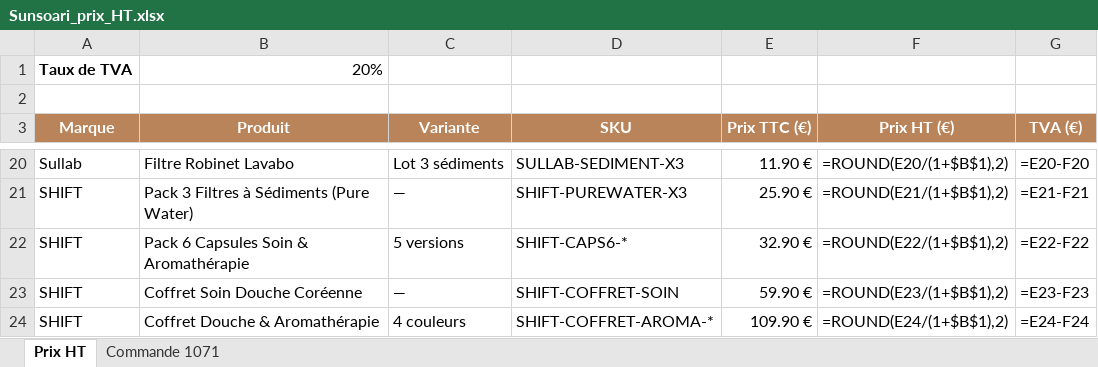
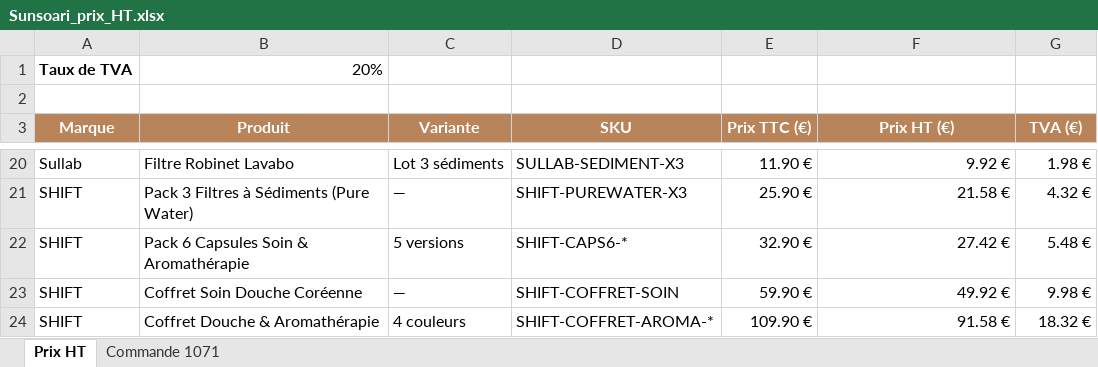
Before and after one commit to madbym/skills-introduction-to-githu, an Excel workbook: sunsoari-docs/Sunsoari_prix_HT.xlsx, sheet Prix HT, drawn as a sheet; only a part is shown, gaps mark what is left out; values as stored, in another font and other column widths than the file's, no borders; formulas without a stored value are shown as written; the diff covers the shown part only; the diff names each change by its address in the sheet, - before the commit and + after, or states it on an @@ line.

```diff
--- a/sunsoari-docs/Sunsoari_prix_HT.xlsx (sheet Prix HT)
+++ b/sunsoari-docs/Sunsoari_prix_HT.xlsx (sheet Prix HT)
-F20 (Prix HT (€)): =ROUND(E20/(1+$B$1),2)
+F20 (Prix HT (€)): 9.92 €
-G20 (TVA (€)): =E20-F20
+G20 (TVA (€)): 1.98 €
-F21 (Prix HT (€)): =ROUND(E21/(1+$B$1),2)
+F21 (Prix HT (€)): 21.58 €
-G21 (TVA (€)): =E21-F21
+G21 (TVA (€)): 4.32 €
-F22 (Prix HT (€)): =ROUND(E22/(1+$B$1),2)
+F22 (Prix HT (€)): 27.42 €
-G22 (TVA (€)): =E22-F22
+G22 (TVA (€)): 5.48 €
-F23 (Prix HT (€)): =ROUND(E23/(1+$B$1),2)
+F23 (Prix HT (€)): 49.92 €
-G23 (TVA (€)): =E23-F23
+G23 (TVA (€)): 9.98 €
-F24 (Prix HT (€)): =ROUND(E24/(1+$B$1),2)
+F24 (Prix HT (€)): 91.58 €
-G24 (TVA (€)): =E24-F24
+G24 (TVA (€)): 18.32 €
```
Also changed, not shown: 32 edited cells elsewhere in this sheet, sheet Commande 1071.
